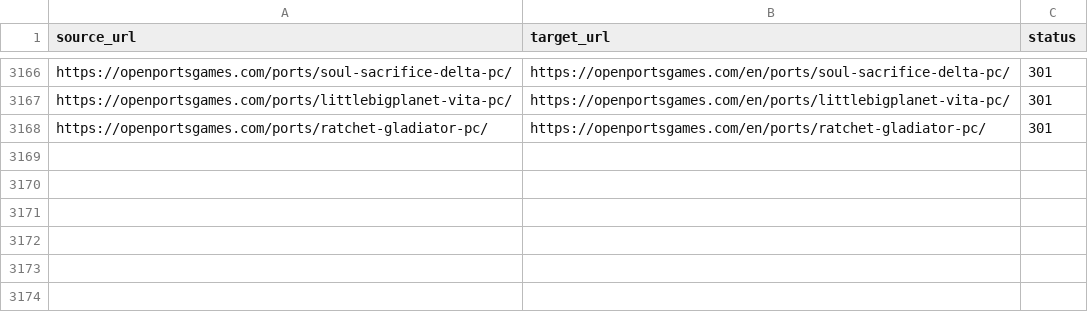
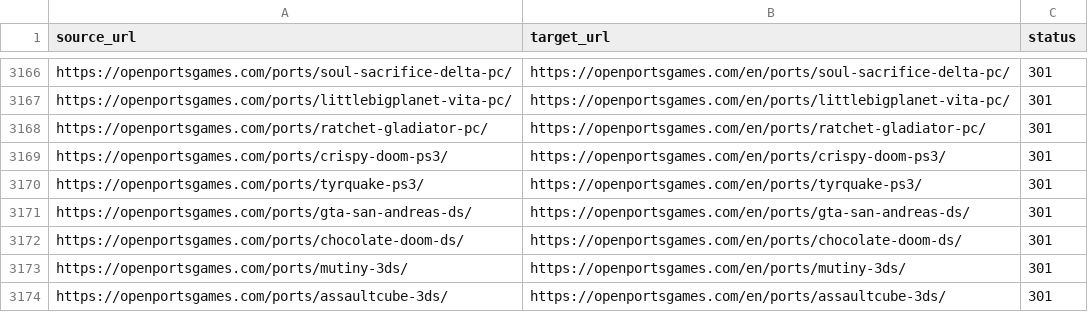
Before and after one commit to Kymie131/openportsgames, a CSV file: docs/redirects-301.csv, drawn as a sheet; only a part is shown, gaps mark what is left out; the diff names each change by its address in the sheet, - before the commit and + after, or states it on an @@ line.

Commit message:
feat(home): drop Zelda from featured and add PS3, DS and 3DS ports

```diff
--- a/docs/redirects-301.csv
+++ b/docs/redirects-301.csv
+row 3169: https://openportsgames.com/ports/crispy-doom-ps3/ | https://openportsgames.com/en/ports/crispy-doom-ps3/ | 301
+row 3170: https://openportsgames.com/ports/tyrquake-ps3/ | https://openportsgames.com/en/ports/tyrquake-ps3/ | 301
+row 3171: https://openportsgames.com/ports/gta-san-andreas-ds/ | https://openportsgames.com/en/ports/gta-san-andreas-ds/ | 301
+row 3172: https://openportsgames.com/ports/chocolate-doom-ds/ | https://openportsgames.com/en/ports/chocolate-doom-ds/ | 301
+row 3173: https://openportsgames.com/ports/mutiny-3ds/ | https://openportsgames.com/en/ports/mutiny-3ds/ | 301
+row 3174: https://openportsgames.com/ports/assaultcube-3ds/ | https://openportsgames.com/en/ports/assaultcube-3ds/ | 301
```
Also changed, not shown: 12 other files.
